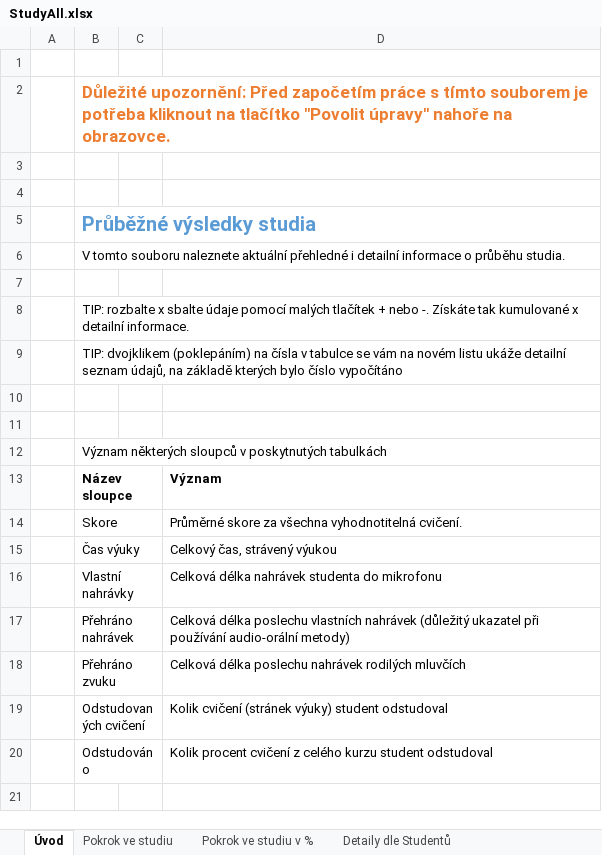
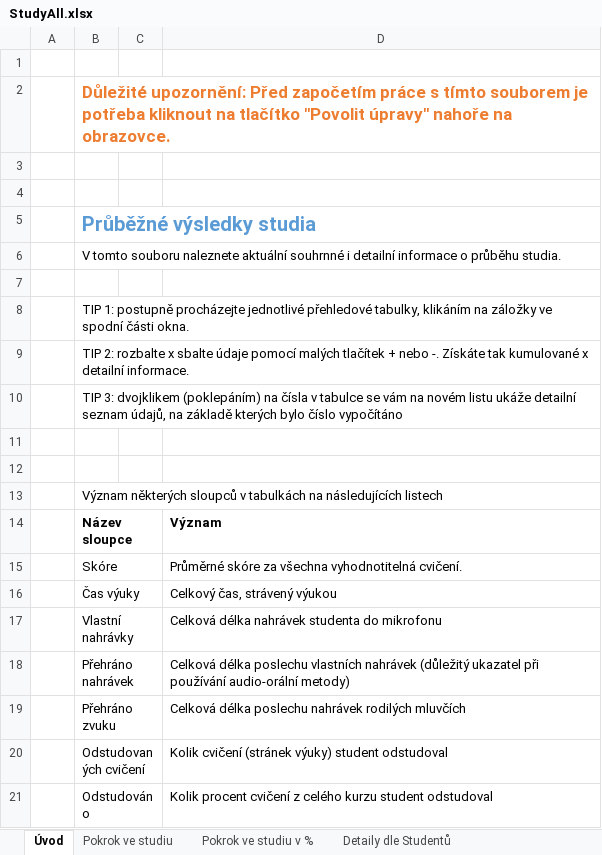
Before and after one commit to PavelPZ/REW, an Excel workbook: Web4/BlendedAPI/vyzva/Server/Excels/StudyAll.xlsx, sheet Úvod, drawn as a sheet; values as stored, in another font and other column widths than the file's, no borders; addresses are those after the commit; the diff names each change by its address in the sheet, - before the commit and + after, or states it on an @@ line.

Commit message:
vyzva web a opravy

```diff
--- a/Web4/BlendedAPI/vyzva/Server/Excels/StudyAll.xlsx (sheet Úvod)
+++ b/Web4/BlendedAPI/vyzva/Server/Excels/StudyAll.xlsx (sheet Úvod)
-B6: …naleznete aktuální přehledné i detailní…
+B6: …naleznete aktuální souhrnné i detailní…
-B8: TIP: rozbalte x sbalte údaje pomocí malých tlačítek + nebo -. Získáte tak kumulované x detailní informace.
+B8: TIP 1: postupně procházejte jednotlivé přehledové tabulky, klikáním na záložky ve spodní části okna.
-B9: TIP: dvojklikem (poklepáním) na čísla v tabulce se vám na novém listu ukáže detailní seznam údajů, na základě kterých bylo číslo vypočítáno
+B9: TIP 2: rozbalte x sbalte údaje pomocí malých tlačítek + nebo -. Získáte tak kumulované x detailní informace.
+row 10:  | TIP 3: dvojklikem (poklepáním) na čísla v tabulce se vám na novém listu ukáže detailní seznam údajů, na základě kterých bylo číslo vypočítáno
-B13: …sloupců v poskytnutých tabulkách
+B13: …sloupců v tabulkách na následujících listech
-B15: Skore
+B15: Skóre
-D15: Průměrné skore za všechna…
+D15: Průměrné skóre za všechna…
```
Also changed, not shown: sheet Detaily dle Studijních skupin, charts or pictures, 22 other files.
